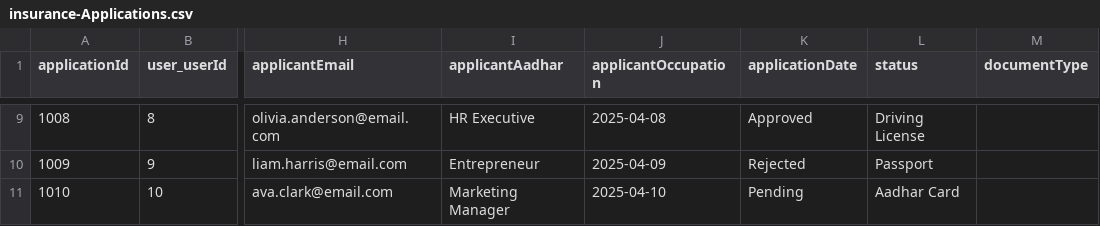
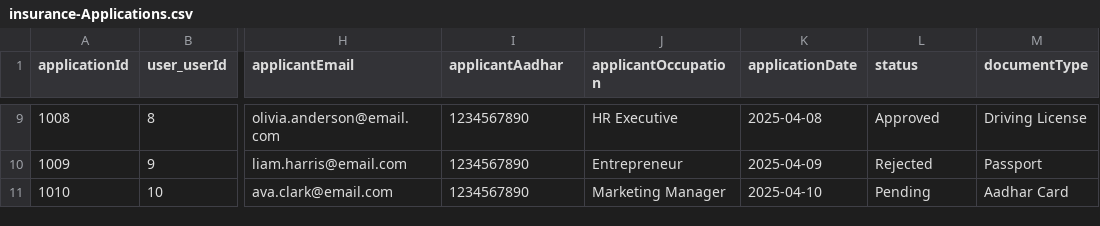
Before and after one commit to Sankeerth-g7/life-insurance, a CSV file: db/data/insurance-Applications.csv, drawn as a sheet; only a part is shown, gaps mark what is left out; the diff covers the shown part only; the diff names each change by its address in the sheet, - before the commit and + after, or states it on an @@ line.

```diff
--- a/db/data/insurance-Applications.csv
+++ b/db/data/insurance-Applications.csv
-I9 (applicantAadhar): HR Executive
+I9 (applicantAadhar): 1234567890
-J9 (applicantOccupation): 2025-04-08
+J9 (applicantOccupation): HR Executive
-K9 (applicationDate): Approved
+K9 (applicationDate): 2025-04-08
-L9 (status): Driving License
+L9 (status): Approved
-M9 (documentType): (empty)
+M9 (documentType): Driving License
-I10 (applicantAadhar): Entrepreneur
+I10 (applicantAadhar): 1234567890
-J10 (applicantOccupation): 2025-04-09
+J10 (applicantOccupation): Entrepreneur
-K10 (applicationDate): Rejected
+K10 (applicationDate): 2025-04-09
-L10 (status): Passport
+L10 (status): Rejected
-M10 (documentType): (empty)
+M10 (documentType): Passport
-I11 (applicantAadhar): Marketing Manager
+I11 (applicantAadhar): 1234567890
-J11 (applicantOccupation): 2025-04-10
+J11 (applicantOccupation): Marketing Manager
-K11 (applicationDate): Pending
+K11 (applicationDate): 2025-04-10
-L11 (status): Aadhar Card
+L11 (status): Pending
-M11 (documentType): (empty)
+M11 (documentType): Aadhar Card
```
Also changed, not shown: 31 edited cells elsewhere in this file, 5 other files.
